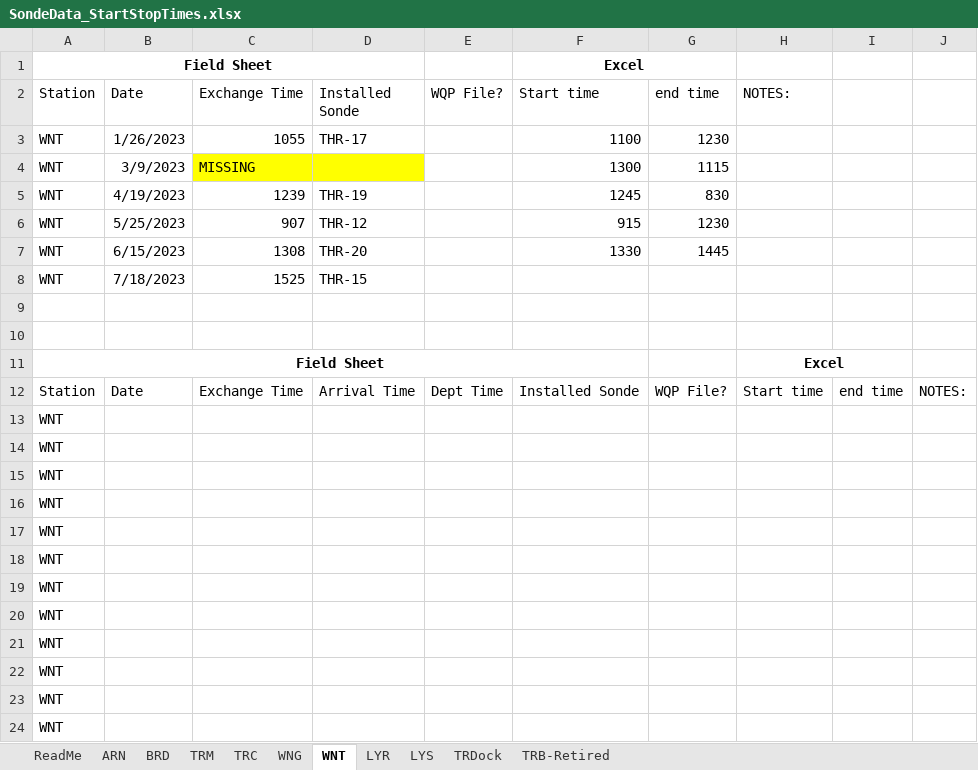
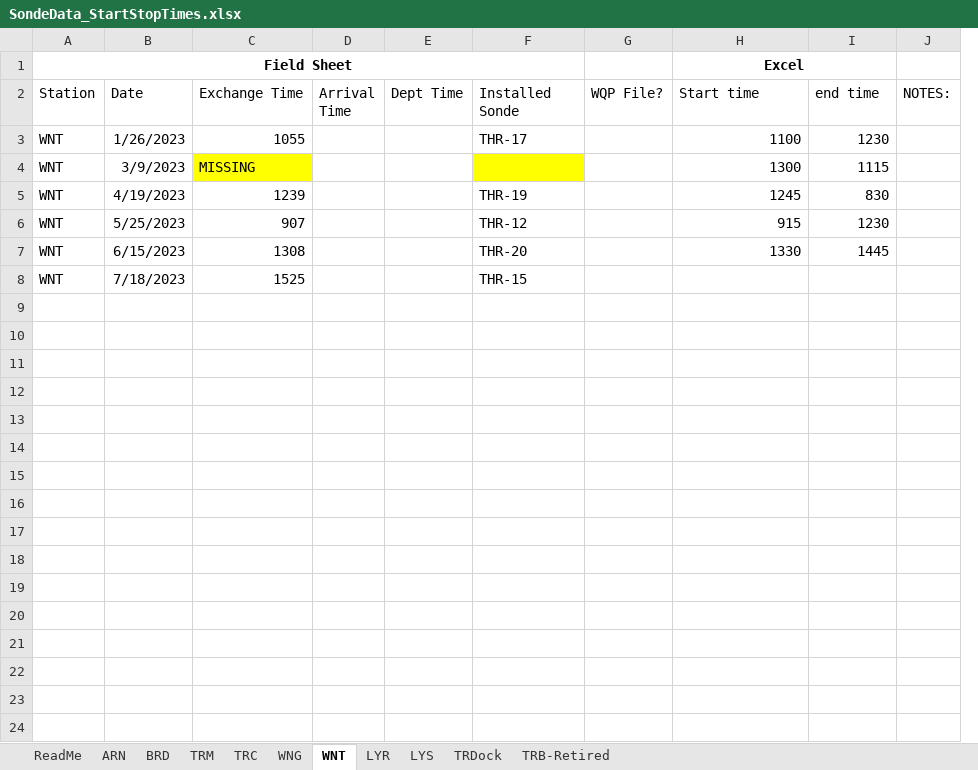
Before and after one commit to Fish-Restoration-Program/Continuous-Sonde, an Excel workbook: Processing/raw/SondeData_StartStopTimes.xlsx, sheet WNT, drawn as a sheet; values as stored, in another font and other column widths than the file's, no borders; removed rows and columns are numbered as before the commit, all else as after; the diff names each change by its address in the sheet, - before the commit and + after, or states it on an @@ line.

```diff
--- a/Processing/raw/SondeData_StartStopTimes.xlsx (sheet WNT)
+++ b/Processing/raw/SondeData_StartStopTimes.xlsx (sheet WNT)
+column D (Arrival Time), empty
+column E (Dept Time), empty
-column H (NOTES:), empty
-column I, empty
-J2: (empty)
+J2: NOTES:
-row 9: (empty)
-row 10: (empty)
-row 11: Field Sheet |  |  |  |  |  |  | Excel
-row 12: Station | Date | Exchange Time | Arrival Time | Dept Time | Installed Sonde | WQP File? | Start time | end time | NOTES:
-row 13: WNT
-row 14: WNT
-row 15: WNT
-row 16: WNT
-row 17: WNT
-row 18: WNT
-row 19: WNT
-row 20: WNT
-row 21: WNT
-row 22: WNT
-row 23: WNT
-row 24: WNT
```
Also changed, not shown: sheet WNG, sheet TRM, sheet TRC, sheet ARN, sheet BRD, sheet LYR, 2 more sheets, 9 other files.
